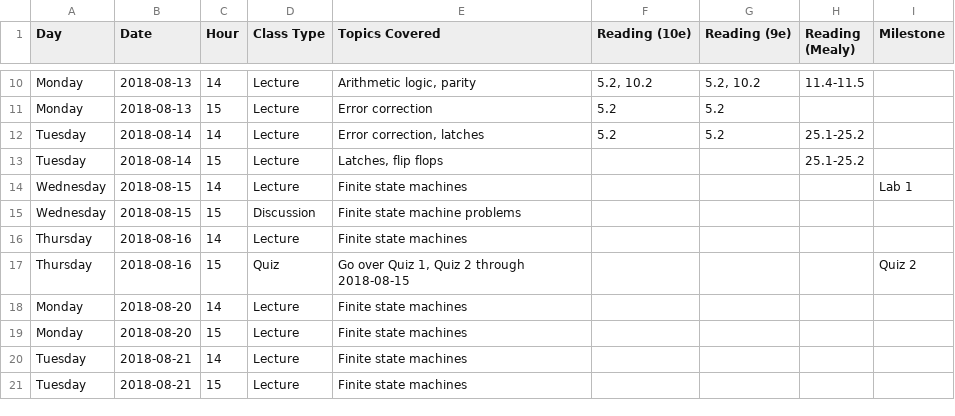
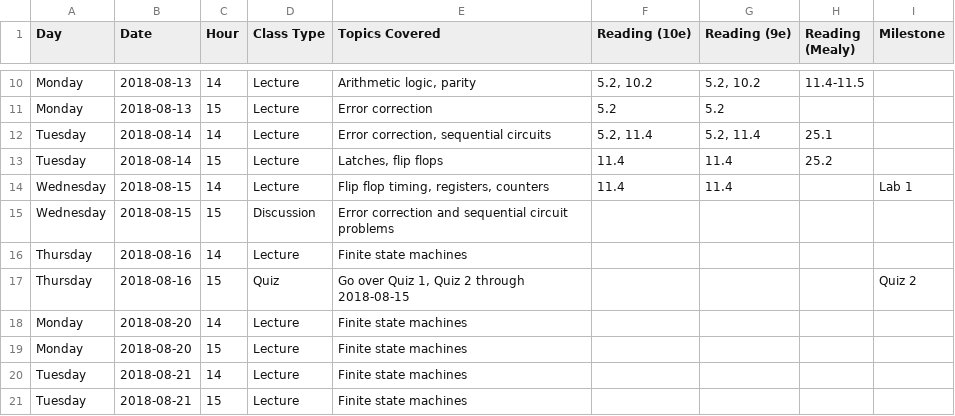
Before and after one commit to jlperona-teaching/ecs154a-ssii18, a CSV file: syllabus/schedule.csv, drawn as a sheet; only a part is shown, gaps mark what is left out.

Commit message:
Add lecture notes 6. Update schedule.

```diff
--- a/syllabus/schedule.csv
+++ b/syllabus/schedule.csv
@@ -11,6 +11,6 @@ Monday,2018-08-13,14,Lecture,"Arithmetic logic, parity","5.2, 10.2","5.2, 10.2",
 Monday,2018-08-13,15,Lecture,Error correction,5.2,5.2,,
-Tuesday,2018-08-14,14,Lecture,"Error correction, latches",5.2,5.2,25.1-25.2,
-Tuesday,2018-08-14,15,Lecture,"Latches, flip flops",,,25.1-25.2,
-Wednesday,2018-08-15,14,Lecture,Finite state machines,,,,Lab 1
-Wednesday,2018-08-15,15,Discussion,Finite state machine problems,,,,
+Tuesday,2018-08-14,14,Lecture,"Error correction, sequential circuits","5.2, 11.4","5.2, 11.4",25.1,
+Tuesday,2018-08-14,15,Lecture,"Latches, flip flops",11.4,11.4,25.2,
+Wednesday,2018-08-15,14,Lecture,"Flip flop timing, registers, counters",11.4,11.4,,Lab 1
+Wednesday,2018-08-15,15,Discussion,Error correction and sequential circuit problems,,,,
 Thursday,2018-08-16,14,Lecture,Finite state machines,,,,
```
Also changed, not shown: 2 other files.
